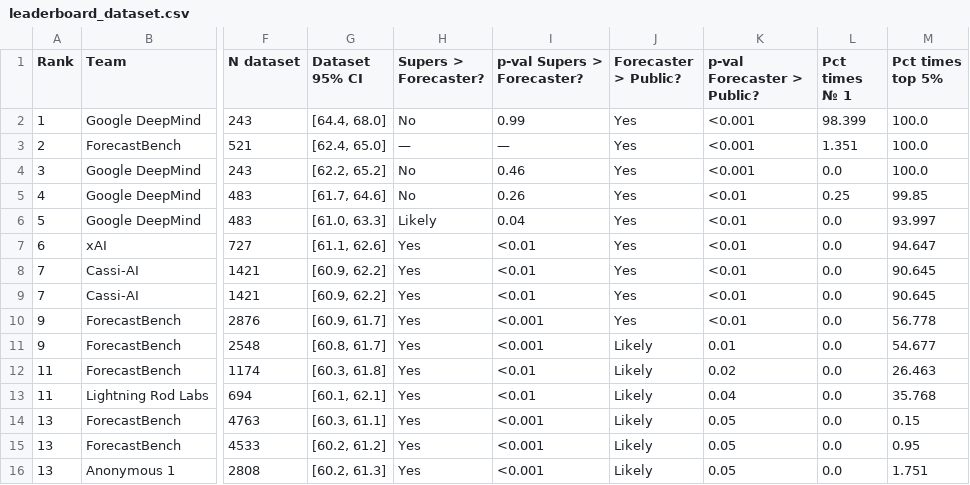
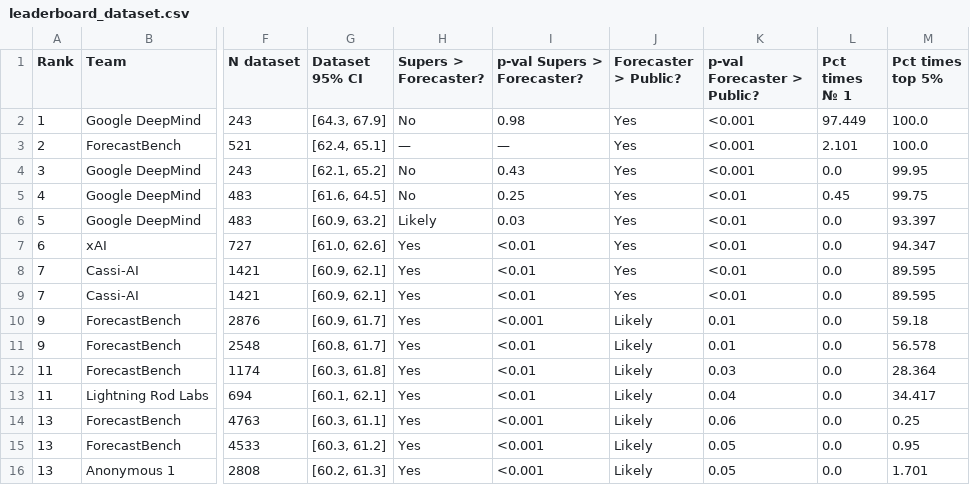
Before and after one commit to forecastingresearch/forecastbench-datasets, a CSV file: leaderboards/csv/leaderboard_dataset.csv, drawn as a sheet; only a part is shown, gaps mark what is left out; the diff covers the shown part only; the diff names each change by its address in the sheet, - before the commit and + after, or states it on an @@ line.

Commit message:
leaderboard dataset: automatic update html & csv files.

```diff
--- a/leaderboards/csv/leaderboard_dataset.csv
+++ b/leaderboards/csv/leaderboard_dataset.csv
-G2 (Dataset 95% CI): [64.4, 68.0]
+G2 (Dataset 95% CI): [64.3, 67.9]
-I2 (p-val Supers > Forecaster?): 0.99
+I2 (p-val Supers > Forecaster?): 0.98
-L2 (Pct times № 1): 98.399
+L2 (Pct times № 1): 97.449
-G3 (Dataset 95% CI): [62.4, 65.0]
+G3 (Dataset 95% CI): [62.4, 65.1]
-L3 (Pct times № 1): 1.351
+L3 (Pct times № 1): 2.101
-G4 (Dataset 95% CI): [62.2, 65.2]
+G4 (Dataset 95% CI): [62.1, 65.2]
-I4 (p-val Supers > Forecaster?): 0.46
+I4 (p-val Supers > Forecaster?): 0.43
-M4 (Pct times top 5%): 100.0
+M4 (Pct times top 5%): 99.95
-G5 (Dataset 95% CI): [61.7, 64.6]
+G5 (Dataset 95% CI): [61.6, 64.5]
-I5 (p-val Supers > Forecaster?): 0.26
+I5 (p-val Supers > Forecaster?): 0.25
-L5 (Pct times № 1): 0.25
+L5 (Pct times № 1): 0.45
-M5 (Pct times top 5%): 99.85
+M5 (Pct times top 5%): 99.75
-G6 (Dataset 95% CI): [61.0, 63.3]
+G6 (Dataset 95% CI): [60.9, 63.2]
-I6 (p-val Supers > Forecaster?): 0.04
+I6 (p-val Supers > Forecaster?): 0.03
-M6 (Pct times top 5%): 93.997
+M6 (Pct times top 5%): 93.397
-G7 (Dataset 95% CI): [61.1, 62.6]
+G7 (Dataset 95% CI): [61.0, 62.6]
-M7 (Pct times top 5%): 94.647
+M7 (Pct times top 5%): 94.347
-G8:G9 (Dataset 95% CI): [60.9, 62.2]
+G8:G9 (Dataset 95% CI): [60.9, 62.1]
-M8:M9 (Pct times top 5%): 90.645
+M8:M9 (Pct times top 5%): 89.595
-J10 (Forecaster > Public?): Yes
+J10 (Forecaster > Public?): Likely
-K10 (p-val Forecaster > Public?): <0.01
+K10 (p-val Forecaster > Public?): 0.01
-M10 (Pct times top 5%): 56.778
+M10 (Pct times top 5%): 59.18
-I11 (p-val Supers > Forecaster?): <0.001
+I11 (p-val Supers > Forecaster?): <0.01
-M11 (Pct times top 5%): 54.677
+M11 (Pct times top 5%): 56.578
-K12 (p-val Forecaster > Public?): 0.02
+K12 (p-val Forecaster > Public?): 0.03
-M12 (Pct times top 5%): 26.463
+M12 (Pct times top 5%): 28.364
-M13 (Pct times top 5%): 35.768
+M13 (Pct times top 5%): 34.417
-K14 (p-val Forecaster > Public?): 0.05
+K14 (p-val Forecaster > Public?): 0.06
-M14 (Pct times top 5%): 0.15
+M14 (Pct times top 5%): 0.25
-G15 (Dataset 95% CI): [60.2, 61.2]
+G15 (Dataset 95% CI): [60.3, 61.2]
-M16 (Pct times top 5%): 1.751
+M16 (Pct times top 5%): 1.701
```
Also changed, not shown: 154 edited cells elsewhere in this file, 1 other file.
